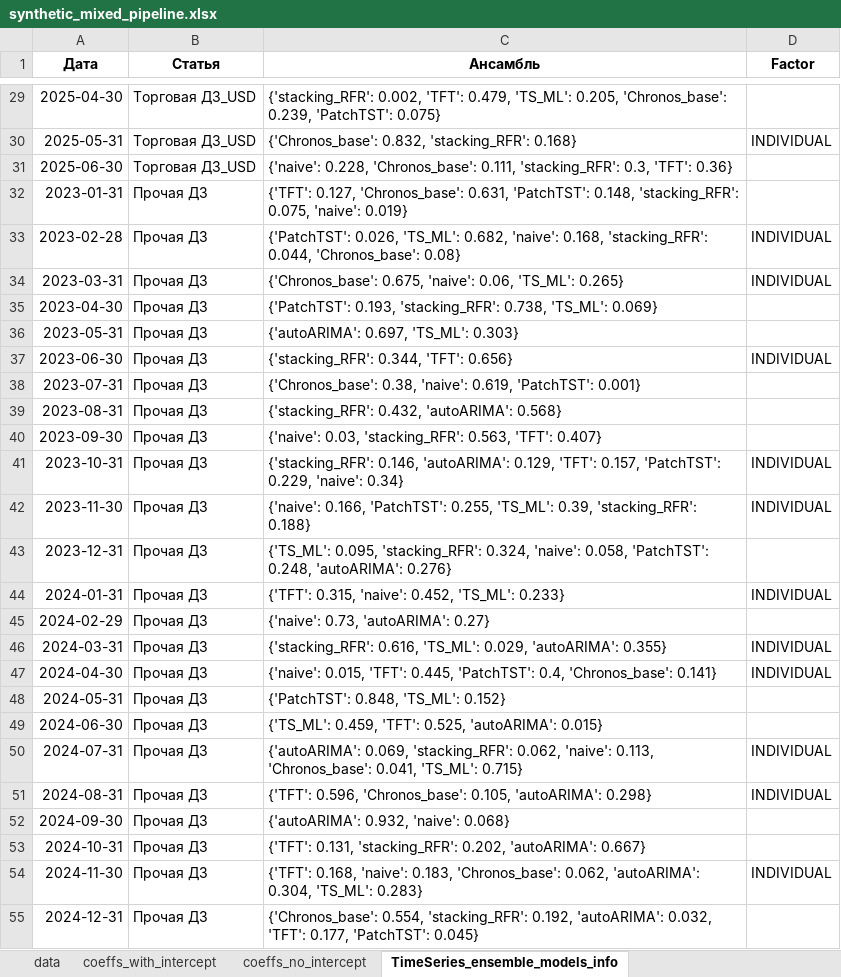
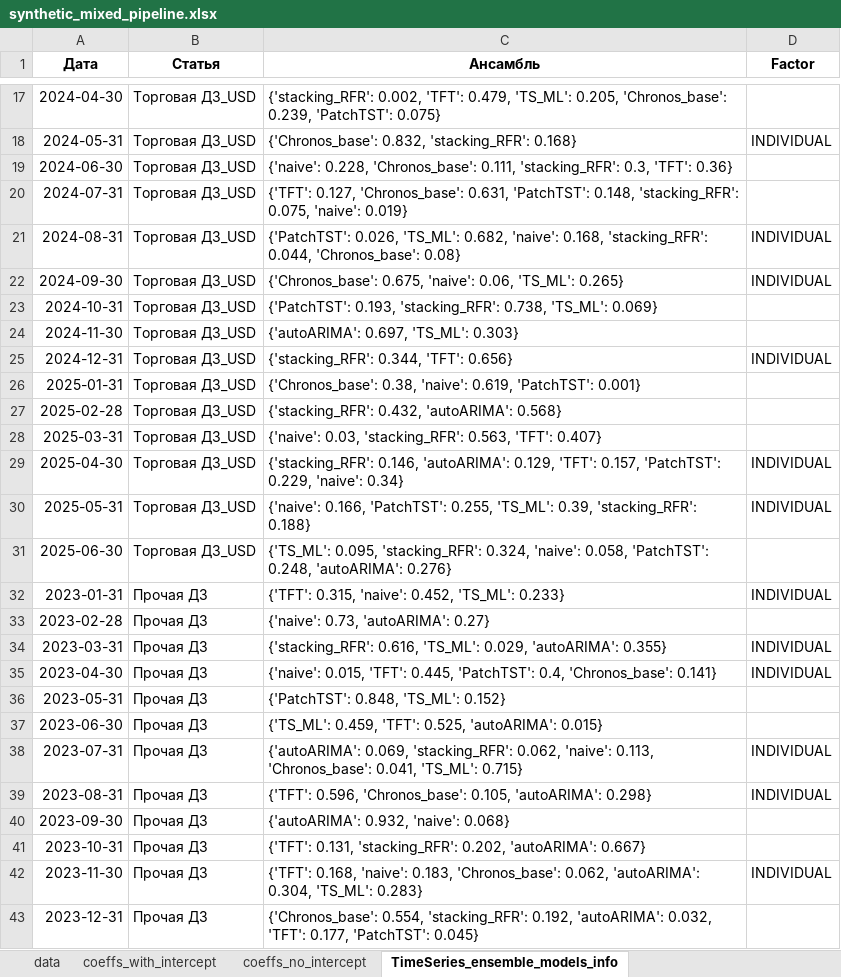
Before and after one commit to tw1nflame/nwc, an Excel workbook: results/synthetic_mixed_pipeline.xlsx, sheet TimeSeries_ensemble_models_info, drawn as a sheet; only a part is shown, gaps mark what is left out; values as stored, in another font and other column widths than the file's, no borders; addresses are those after the commit; the diff covers the shown part only; the diff names each change by its address in the sheet, - before the commit and + after, or states it on an @@ line.

```diff
--- a/results/synthetic_mixed_pipeline.xlsx (sheet TimeSeries_ensemble_models_info)
+++ b/results/synthetic_mixed_pipeline.xlsx (sheet TimeSeries_ensemble_models_info)
-A17 (Дата): 2025-04-30
+A17 (Дата): 2024-04-30
-A18 (Дата): 2025-05-31
+A18 (Дата): 2024-05-31
-A19 (Дата): 2025-06-30
+A19 (Дата): 2024-06-30
-A20 (Дата): 2023-01-31
+A20 (Дата): 2024-07-31
-B20:B31 (Статья): Прочая ДЗ
+B20:B31 (Статья): Торговая ДЗ_USD
-A21 (Дата): 2023-02-28
+A21 (Дата): 2024-08-31
-A22 (Дата): 2023-03-31
+A22 (Дата): 2024-09-30
-A23 (Дата): 2023-04-30
+A23 (Дата): 2024-10-31
-A24 (Дата): 2023-05-31
+A24 (Дата): 2024-11-30
-A25 (Дата): 2023-06-30
+A25 (Дата): 2024-12-31
-A26 (Дата): 2023-07-31
+A26 (Дата): 2025-01-31
-A27 (Дата): 2023-08-31
+A27 (Дата): 2025-02-28
-A28 (Дата): 2023-09-30
+A28 (Дата): 2025-03-31
-A29 (Дата): 2023-10-31
+A29 (Дата): 2025-04-30
-A30 (Дата): 2023-11-30
+A30 (Дата): 2025-05-31
-A31 (Дата): 2023-12-31
+A31 (Дата): 2025-06-30
-A32 (Дата): 2024-01-31
+A32 (Дата): 2023-01-31
-A33 (Дата): 2024-02-29
+A33 (Дата): 2023-02-28
-A34 (Дата): 2024-03-31
+A34 (Дата): 2023-03-31
-A35 (Дата): 2024-04-30
+A35 (Дата): 2023-04-30
-A36 (Дата): 2024-05-31
+A36 (Дата): 2023-05-31
-A37 (Дата): 2024-06-30
+A37 (Дата): 2023-06-30
-A38 (Дата): 2024-07-31
+A38 (Дата): 2023-07-31
-A39 (Дата): 2024-08-31
+A39 (Дата): 2023-08-31
-A40 (Дата): 2024-09-30
+A40 (Дата): 2023-09-30
-A41 (Дата): 2024-10-31
+A41 (Дата): 2023-10-31
-A42 (Дата): 2024-11-30
+A42 (Дата): 2023-11-30
-A43 (Дата): 2024-12-31
+A43 (Дата): 2023-12-31
```
Also changed, not shown: 12 added rows, 12 removed rows and 612 edited cells elsewhere in this sheet, sheet data, sheet Tabular_feature_importance, sheet coeffs_with_intercept, sheet coeffs_no_intercept, sheet Tabular_ensemble_models_info, 2 other files.
